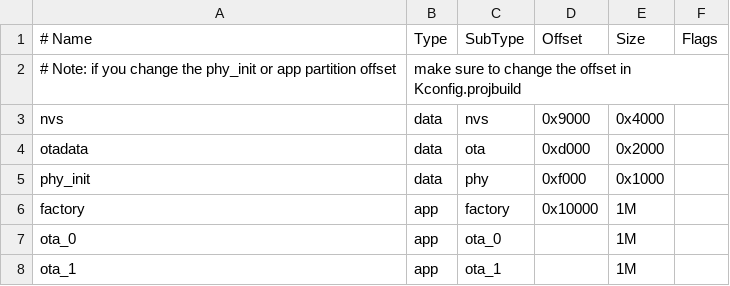
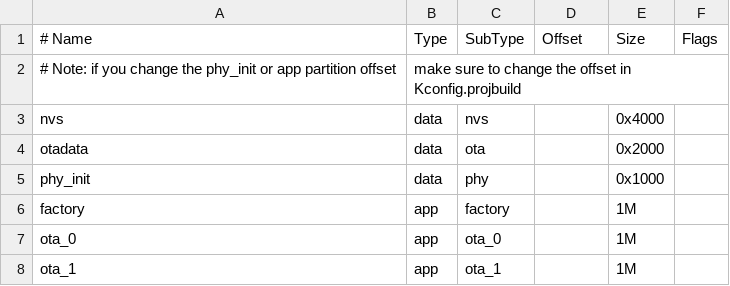
Before and after one commit to RogoSolutions/rogo-esp32-sdk, a CSV file: components/partition_table/partitions_two_ota.csv, drawn as a sheet; the diff names each change by its address in the sheet, - before the commit and + after, or states it on an @@ line.

Commit message:
partition table: Remove hard-coded offsets from default partition tables
Makes them compatible with moving the partition table offset

```diff
--- a/components/partition_table/partitions_two_ota.csv
+++ b/components/partition_table/partitions_two_ota.csv
-D3: 0x9000
+D3: (empty)
-D4: 0xd000
+D4: (empty)
-D5: 0xf000
+D5: (empty)
-D6: 0x10000
+D6: (empty)
```
Also changed, not shown: 3 other files.
